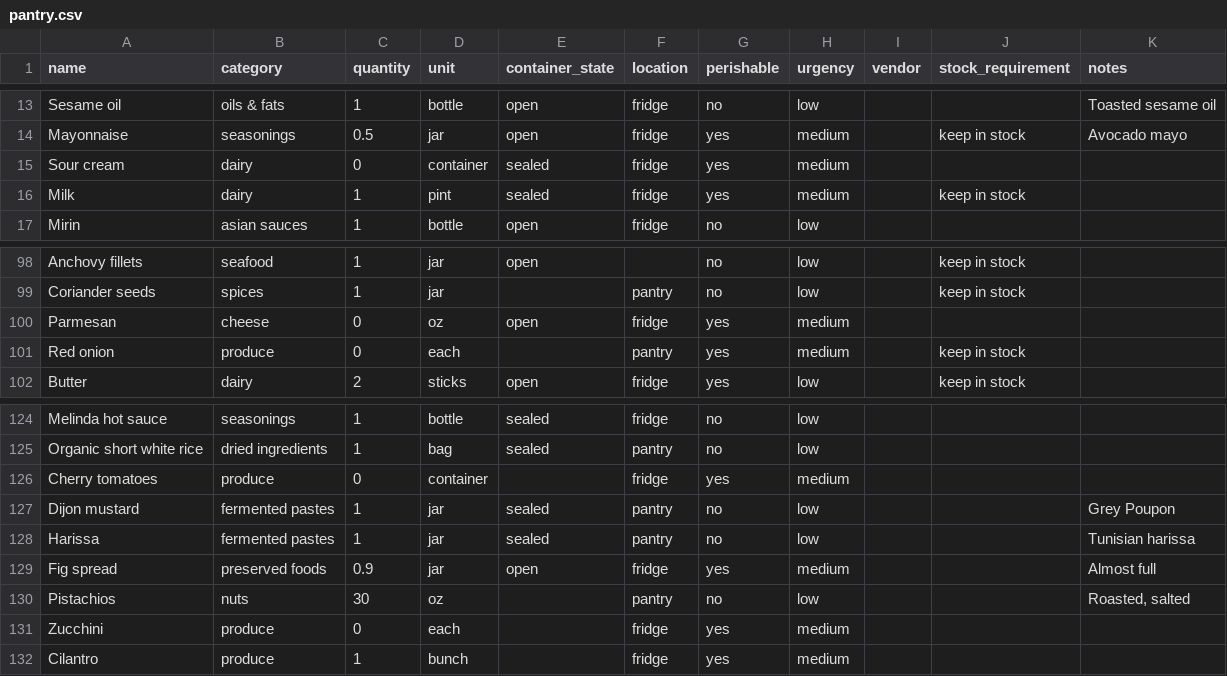
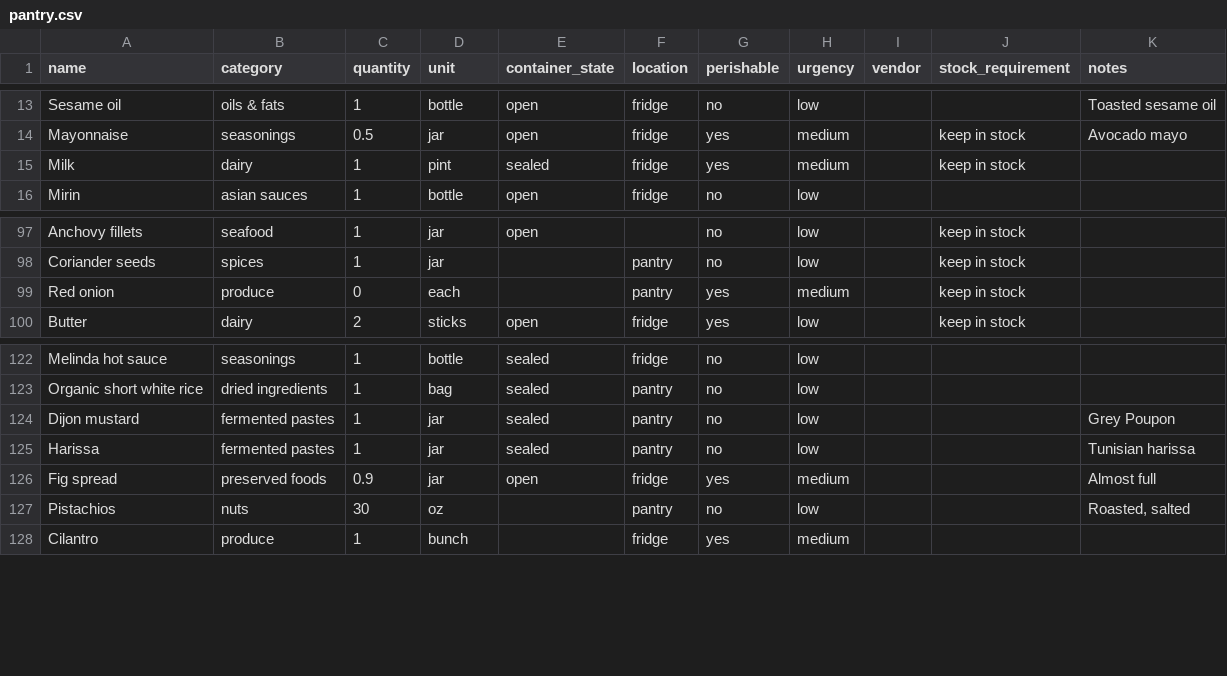
Before and after one commit to lananelson/easypantry, a CSV file: public/pantry.csv, drawn as a sheet; only a part is shown, gaps mark what is left out; the diff names each change by its address in the sheet, - before the commit and + after, or states it on an @@ line.

```diff
--- a/public/pantry.csv
+++ b/public/pantry.csv
-row 15: Sour cream | dairy | 0 | container | sealed | fridge | yes | medium
-row 100: Parmesan | cheese | 0 | oz | open | fridge | yes | medium
-row 126: Cherry tomatoes | produce | 0 | container |  | fridge | yes | medium
-row 131: Zucchini | produce | 0 | each |  | fridge | yes | medium
```
